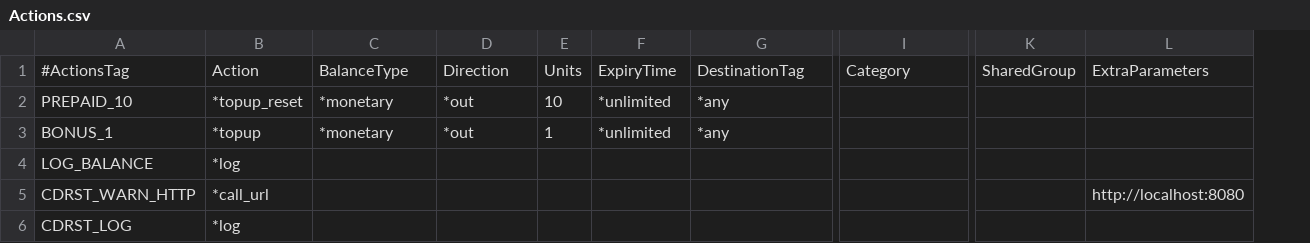
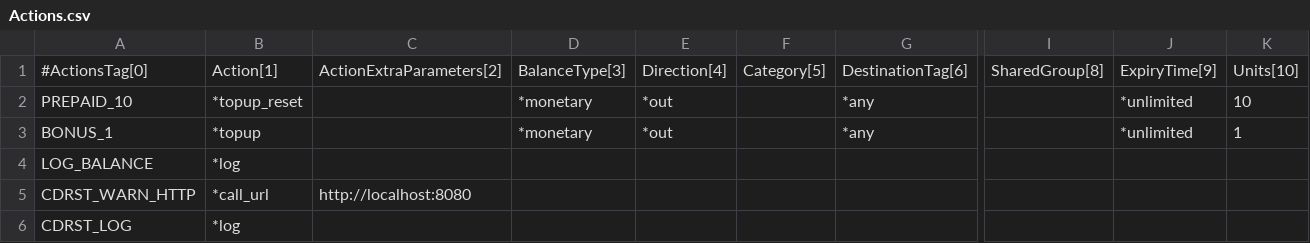
Before and after one commit to cgrates/cgrates, a CSV file: data/tariffplans/prepaid1centpsec/Actions.csv, drawn as a sheet; only a part is shown, gaps mark what is left out; removed rows and columns are numbered as before the commit, all else as after; rows hold the shown columns only; the diff names each change by its address in the sheet, - before the commit and + after, or states it on an @@ line.

Commit message:
Modified Actions.csv fields order to make easier it's understanding

```diff
--- a/data/tariffplans/prepaid1centpsec/Actions.csv
+++ b/data/tariffplans/prepaid1centpsec/Actions.csv
+column C, row 5: http://localhost:8080
-column E, rows 2-3: 10 | 1
+column J, rows 2-3: *unlimited | *unlimited
+column K, rows 2-3: 10 | 1
-column K, empty
-column L, row 5: http://localhost:8080
-row 1: #ActionsTag | Action | BalanceType | Direction | Units | ExpiryTime | DestinationTag | Category | SharedGroup | ExtraParameters
+row 1: #ActionsTag[0] | Action[1] | ActionExtraParameters[2] | BalanceType[3] | Direction[4] | Category[5] | DestinationTag[6] | SharedGroup[8] | ExpiryTime[9] | Units[10]
-F2:F3: *unlimited
+F2:F3: (empty)
```
Also changed, not shown: data/tariffplans/tutorial/ActionTriggers.csv, data/tariffplans/tutorial/Actions.csv, 12 other files.
